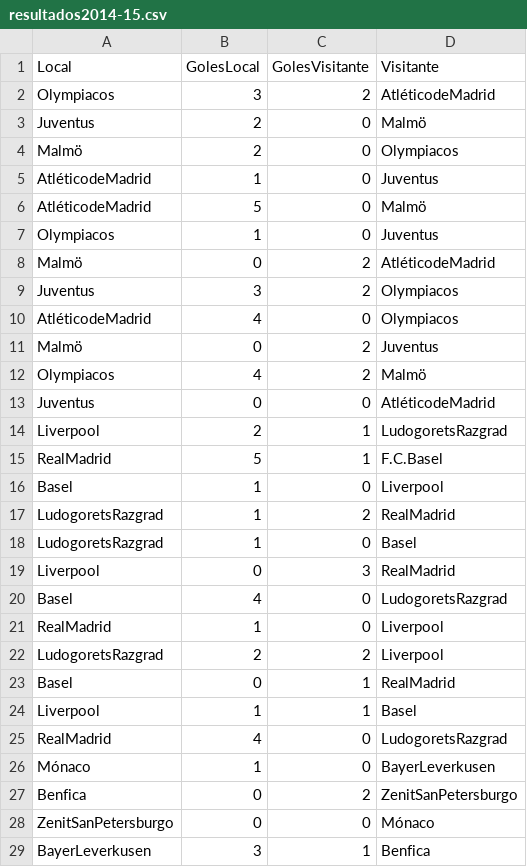
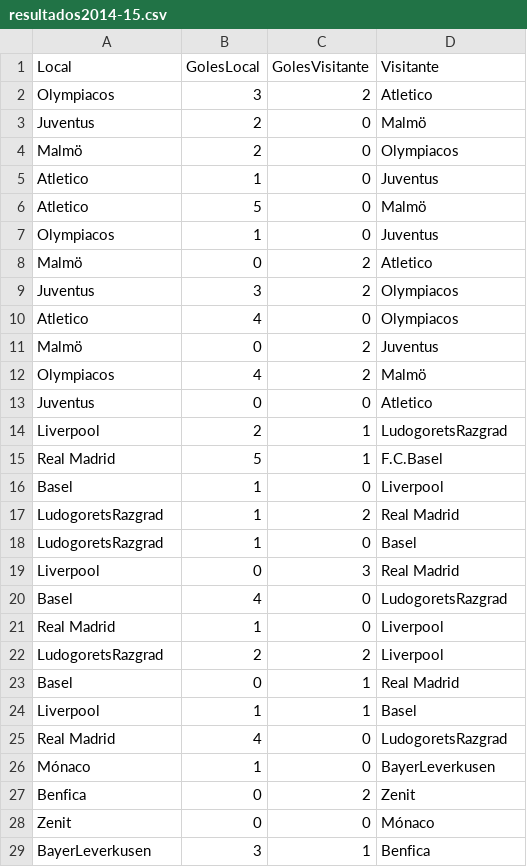
Before and after one commit to Albertojserr/Champions, a CSV file: Datos/Champions/resultados2014-15.csv, drawn as a sheet; only a part is shown; the diff covers the shown part only.

```diff
--- a/Datos/Champions/resultados2014-15.csv
+++ b/Datos/Champions/resultados2014-15.csv
@@ -1,29 +1,29 @@
 Local,GolesLocal,GolesVisitante,Visitante
-Olympiacos,3,2,AtléticodeMadrid
+Olympiacos,3,2,Atletico
 Juventus,2,0,Malmö
 Malmö,2,0,Olympiacos
-AtléticodeMadrid,1,0,Juventus
-AtléticodeMadrid,5,0,Malmö
+Atletico,1,0,Juventus
+Atletico,5,0,Malmö
 Olympiacos,1,0,Juventus
-Malmö,0,2,AtléticodeMadrid
+Malmö,0,2,Atletico
 Juventus,3,2,Olympiacos
-AtléticodeMadrid,4,0,Olympiacos
+Atletico,4,0,Olympiacos
 Malmö,0,2,Juventus
 Olympiacos,4,2,Malmö
-Juventus,0,0,AtléticodeMadrid
+Juventus,0,0,Atletico
 Liverpool,2,1,LudogoretsRazgrad
-RealMadrid,5,1,F.C.Basel
+Real Madrid,5,1,F.C.Basel
 Basel,1,0,Liverpool
-LudogoretsRazgrad,1,2,RealMadrid
+LudogoretsRazgrad,1,2,Real Madrid
 LudogoretsRazgrad,1,0,Basel
-Liverpool,0,3,RealMadrid
+Liverpool,0,3,Real Madrid
 Basel,4,0,LudogoretsRazgrad
-RealMadrid,1,0,Liverpool
+Real Madrid,1,0,Liverpool
 LudogoretsRazgrad,2,2,Liverpool
-Basel,0,1,RealMadrid
+Basel,0,1,Real Madrid
 Liverpool,1,1,Basel
-RealMadrid,4,0,LudogoretsRazgrad
+Real Madrid,4,0,LudogoretsRazgrad
 Mónaco,1,0,BayerLeverkusen
-Benfica,0,2,ZenitSanPetersburgo
-ZenitSanPetersburgo,0,0,Mónaco
+Benfica,0,2,Zenit
+Zenit,0,0,Mónaco
 BayerLeverkusen,3,1,Benfica
```
Also changed, not shown: 42 edited cells elsewhere in this file, Datos/Champions/resultados2015-16.csv, Datos/Champions/resultados2017-18.csv, 1 other file.
